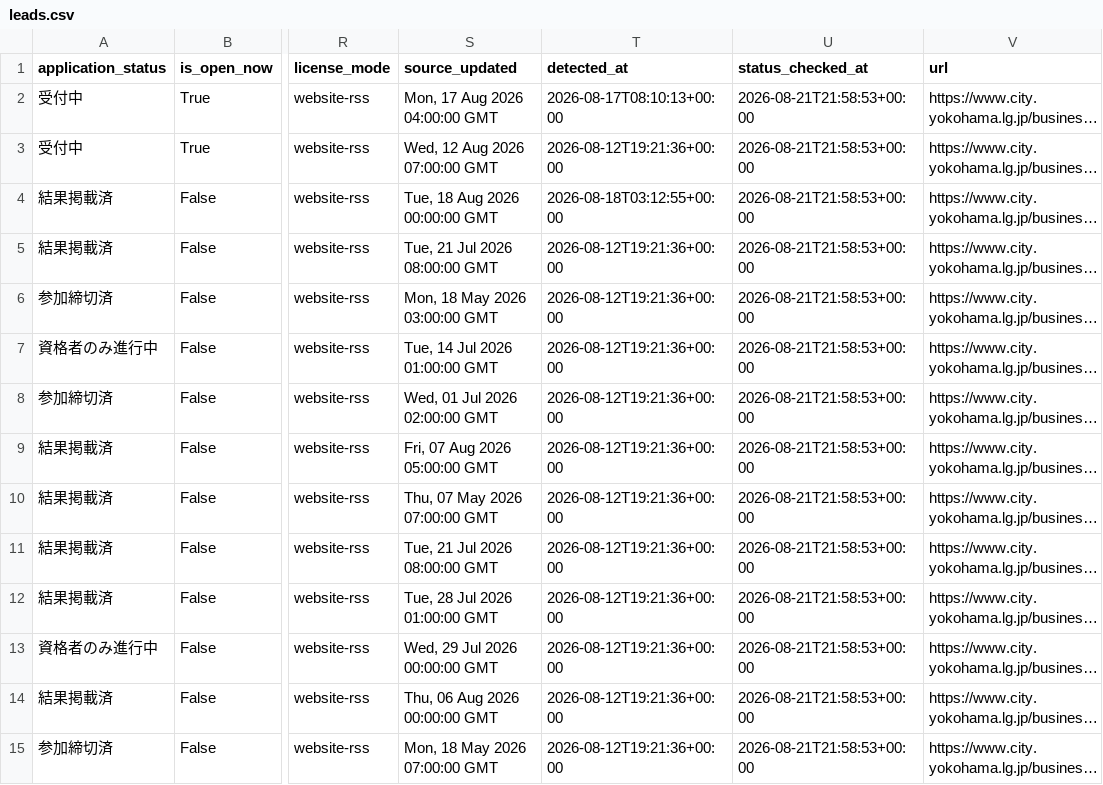
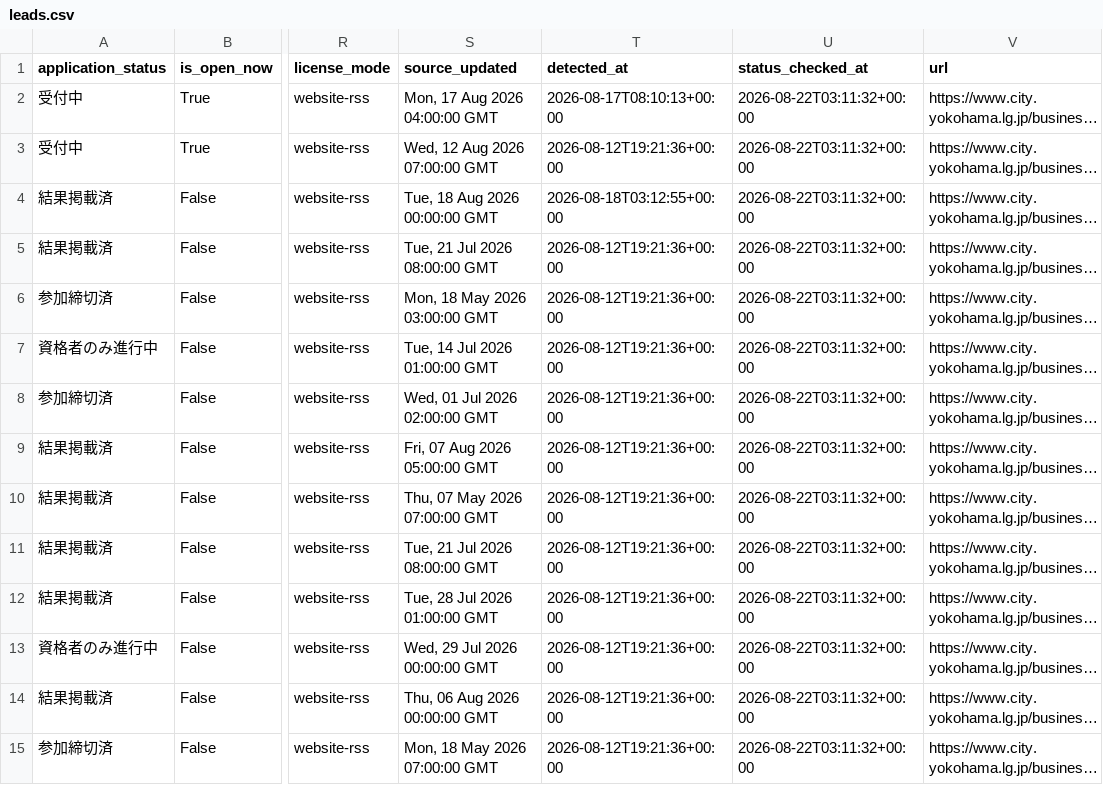
Before and after one commit to yokohama-change/yokohama-change, a CSV file: docs/data/leads.csv, drawn as a sheet; only a part is shown, gaps mark what is left out; long unchanged cells end in …; the diff covers the shown part only; the diff names each change by its address in the sheet, - before the commit and + after, or states it on an @@ line.

```diff
--- a/docs/data/leads.csv
+++ b/docs/data/leads.csv
-U2:U15 (status_checked_at): 2026-08-21T21:58:53+00:00
+U2:U15 (status_checked_at): 2026-08-22T03:11:32+00:00
```
Also changed, not shown: 24 edited cells elsewhere in this file, 9 other files.
